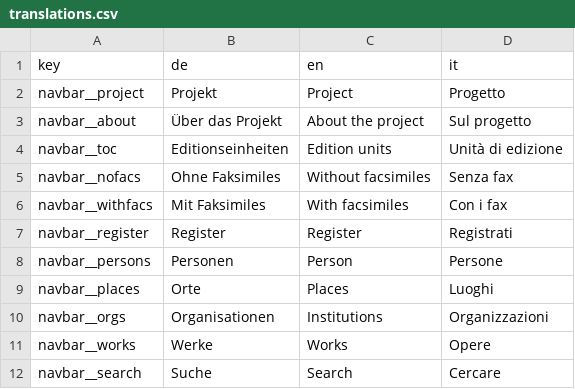
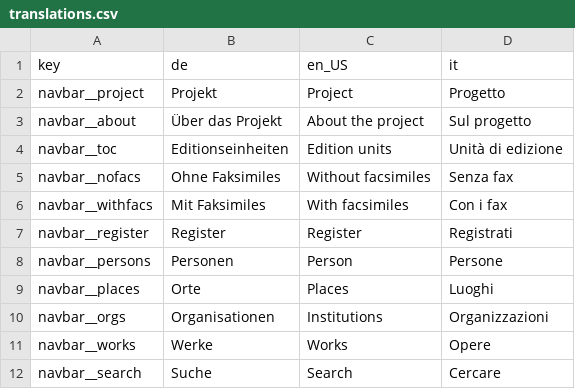
Before and after one commit to bundesverfassung-oesterreich/bv-static, a CSV file: shellscripts/translations.csv, drawn as a sheet.

```diff
--- a/shellscripts/translations.csv
+++ b/shellscripts/translations.csv
@@ -1,2 +1,2 @@
-key,de,en,it
+key,de,en_US,it
 navbar__project,Projekt,Project,Progetto
```
Also changed, not shown: 2 other files.
